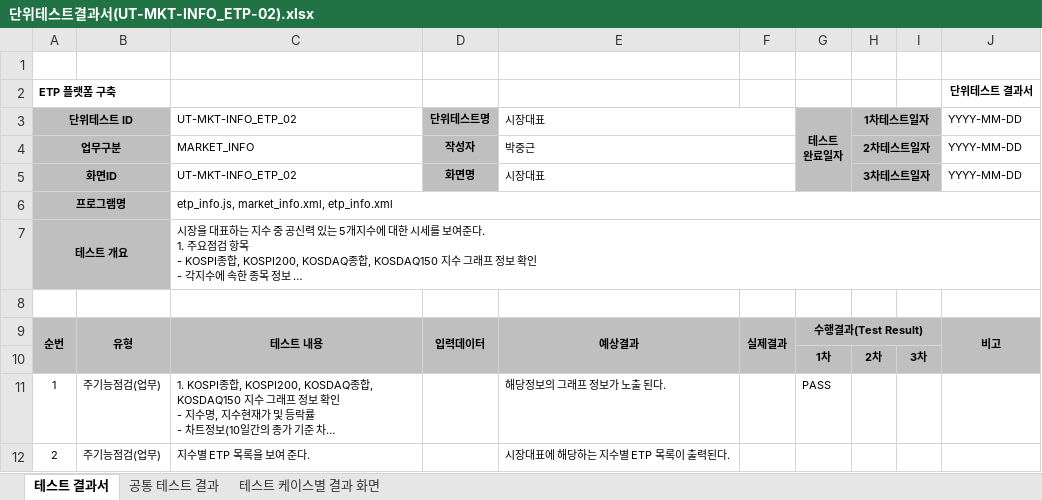
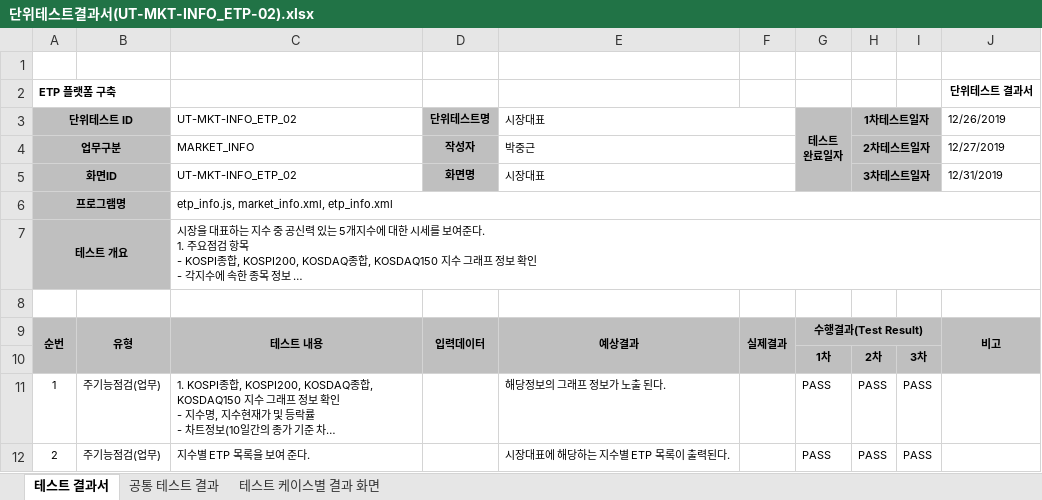
Before and after one commit to daeguk/kc_etp, an Excel workbook: etc/doc/단위테스트결과서/단위테스트결과서(UT-MKT-INFO_ETP-02).xlsx, sheet 테스트 결과서, drawn as a sheet; long unchanged cells end in …; values as stored, in another font and other column widths than the file's, no borders; the diff names each change by its address in the sheet, - before the commit and + after, or states it on an @@ line.

```diff
--- a/etc/doc/단위테스트결과서/단위테스트결과서(UT-MKT-INFO_ETP-02).xlsx (sheet 테스트 결과서)
+++ b/etc/doc/단위테스트결과서/단위테스트결과서(UT-MKT-INFO_ETP-02).xlsx (sheet 테스트 결과서)
-J3: YYYY-MM-DD
+J3: 12/26/2019
-J4: YYYY-MM-DD
+J4: 12/27/2019
-J5: YYYY-MM-DD
+J5: 12/31/2019
-H11:H12: (empty)
+H11:H12: PASS
-I11:I12: (empty)
+I11:I12: PASS
-G12: (empty)
+G12: PASS
```
Also changed, not shown: sheet 공통 테스트 결과, etc/doc/단위테스트결과서/단위테스트결과서(UT-MKT-INFO_ETP-03).xlsx, etc/doc/단위테스트결과서/단위테스트결과서(UT-MKT-INFO_ETP-05).xlsx, 5 other files.
